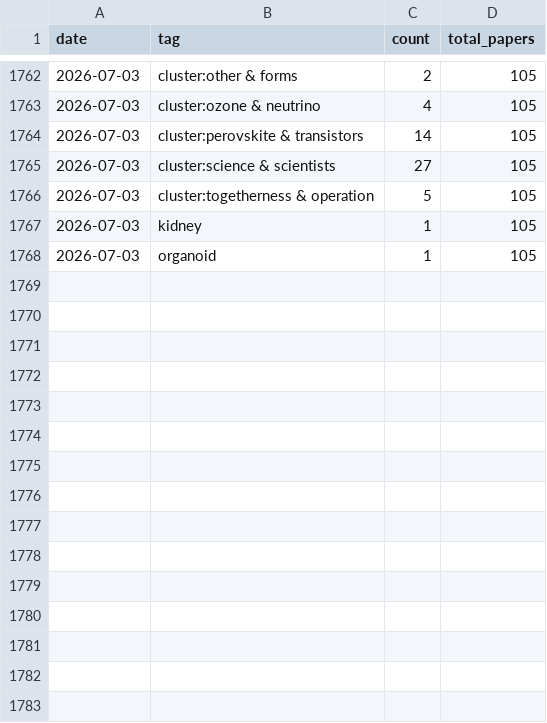
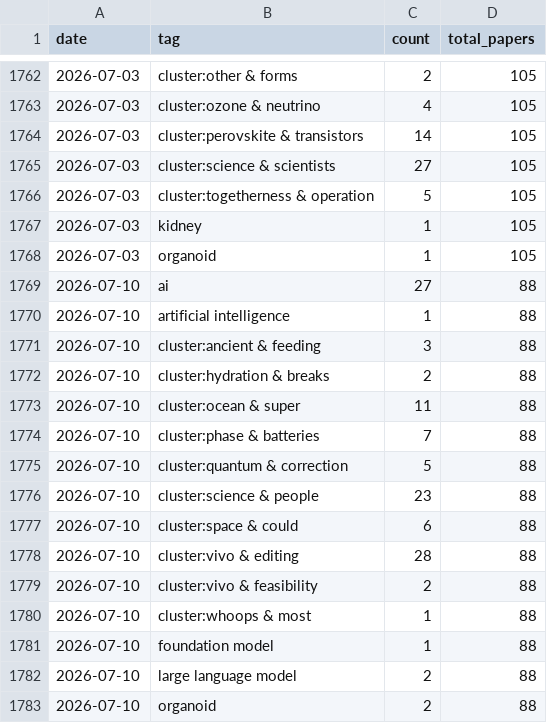
Before and after one commit to sbwilson91/ResearchAssistants_SBW, a CSV file: journal_digest/trends/tag_counts.csv, drawn as a sheet; only a part is shown, gaps mark what is left out.

```diff
--- a/journal_digest/trends/tag_counts.csv
+++ b/journal_digest/trends/tag_counts.csv
@@ -1768 +1768,16 @@ date,tag,count,total_papers
 2026-07-03,organoid,1,105
+2026-07-10,ai,27,88
+2026-07-10,artificial intelligence,1,88
+2026-07-10,cluster:ancient & feeding,3,88
+2026-07-10,cluster:hydration & breaks,2,88
+2026-07-10,cluster:ocean & super,11,88
+2026-07-10,cluster:phase & batteries,7,88
+2026-07-10,cluster:quantum & correction,5,88
+2026-07-10,cluster:science & people,23,88
+2026-07-10,cluster:space & could,6,88
+2026-07-10,cluster:vivo & editing,28,88
+2026-07-10,cluster:vivo & feasibility,2,88
+2026-07-10,cluster:whoops & most,1,88
+2026-07-10,foundation model,1,88
+2026-07-10,large language model,2,88
+2026-07-10,organoid,2,88
```
Also changed, not shown: 2 other files.
